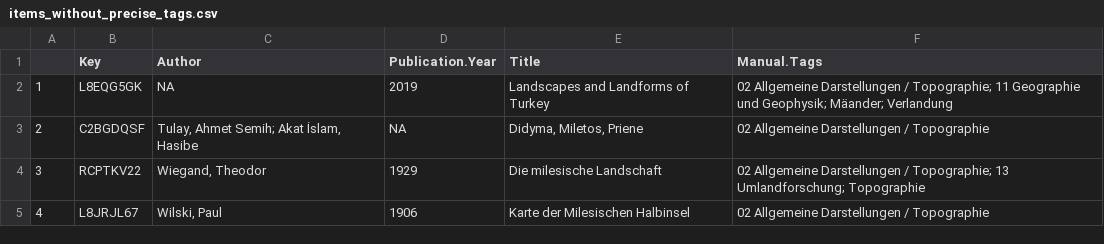
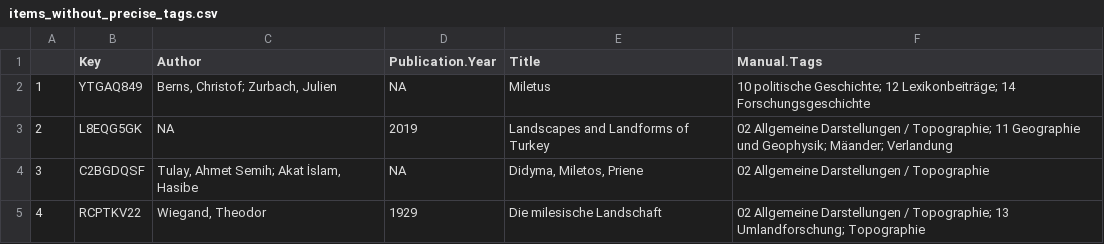
Before and after one commit to Miletus-Excavation/Miletus_Bibliography, a CSV file: out/items_without_precise_tags.csv, drawn as a sheet; only a part is shown; the shorter side is filled out with more unchanged rows; addresses are those after the commit; the diff names each change by its address in the sheet, - before the commit and + after, or states it on an @@ line.

```diff
--- a/out/items_without_precise_tags.csv
+++ b/out/items_without_precise_tags.csv
+row 2: 1 | YTGAQ849 | Berns, Christof; Zurbach, Julien | NA | Miletus | 10 politische Geschichte; 12 Lexikonbeiträge; 14 Forschungsgeschichte
@@ column A renumbered from row 3 down @@
```
Also changed, not shown: data/Milet_Bibliography_CSV.csv, out/wrong_keys.csv, 11 other files.
